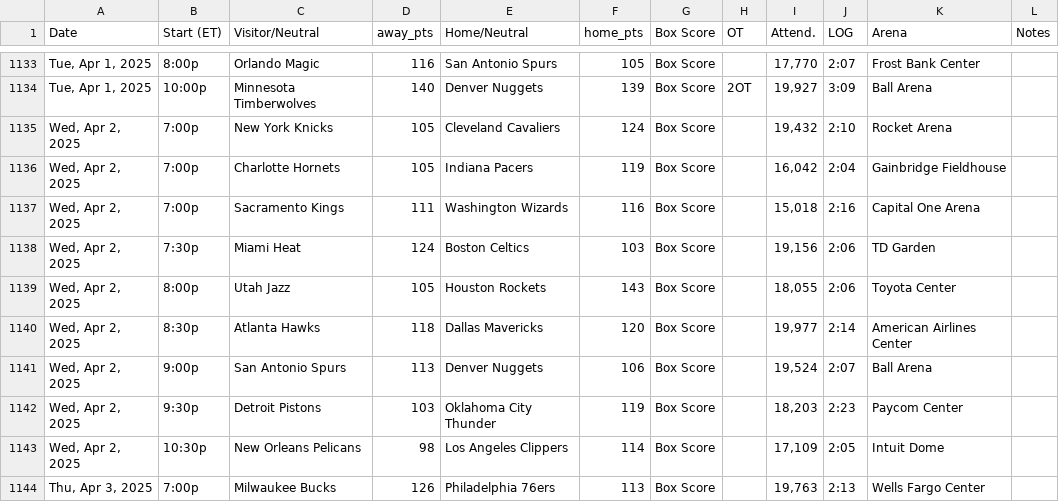
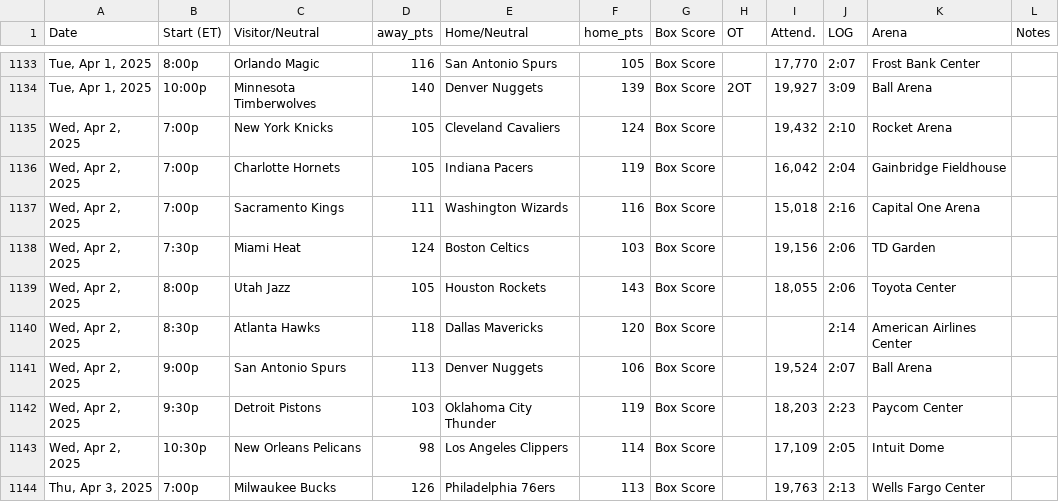
Before and after one commit to marklisi1/nba-elo, a CSV file: 2025_schedule.csv, drawn as a sheet; only a part is shown, gaps mark what is left out.

```diff
--- a/2025_schedule.csv
+++ b/2025_schedule.csv
@@ -1139,3 +1139,3 @@ Date,Start (ET),Visitor/Neutral,away_pts,Home/Neutral,home_pts,Box Score,OT,Atte
 "Wed, Apr 2, 2025",8:00p,Utah Jazz,105,Houston Rockets,143,Box Score,,"18,055",2:06,Toyota Center,
-"Wed, Apr 2, 2025",8:30p,Atlanta Hawks,118,Dallas Mavericks,120,Box Score,,"19,977",2:14,American Airlines Center,
+"Wed, Apr 2, 2025",8:30p,Atlanta Hawks,118,Dallas Mavericks,120,Box Score,,,2:14,American Airlines Center,
 "Wed, Apr 2, 2025",9:00p,San Antonio Spurs,113,Denver Nuggets,106,Box Score,,"19,524",2:07,Ball Arena,
```
